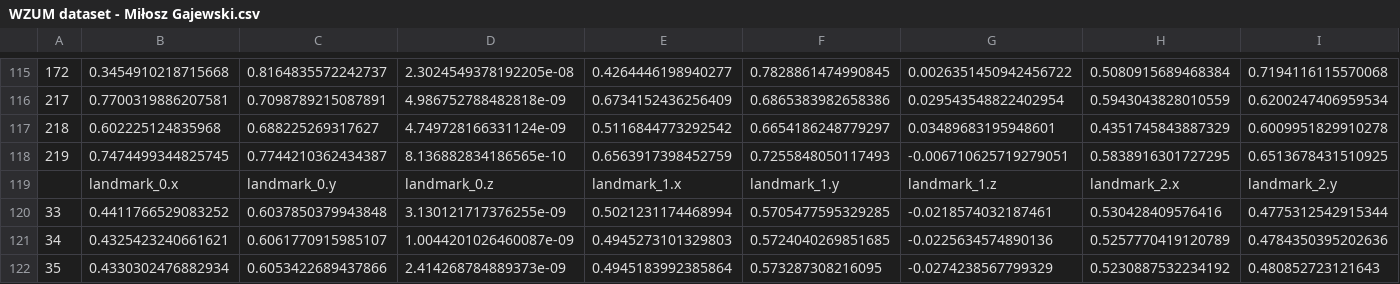
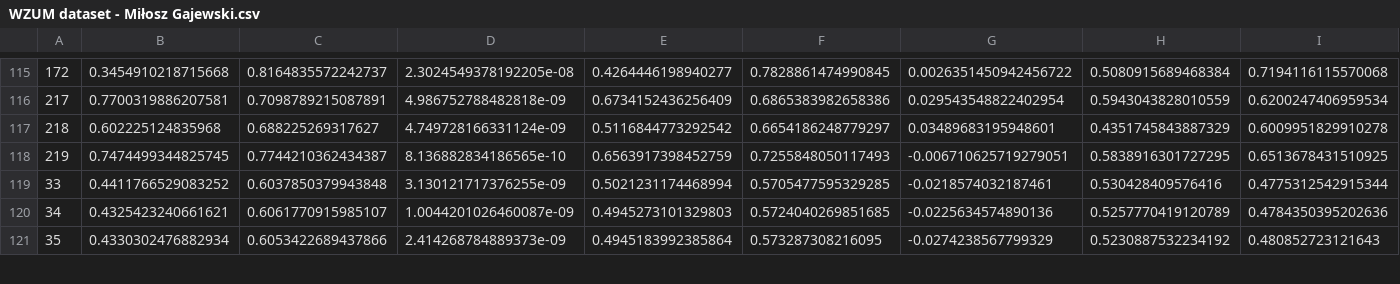
Before and after one commit to macnack/WZUM, a CSV file: dataset/WZUM dataset - Miłosz Gajewski.csv, drawn as a sheet; only a part is shown, gaps mark what is left out; rows hold the shown columns only; the diff names each change by its address in the sheet, - before the commit and + after, or states it on an @@ line.

Commit message:
fix dataset

```diff
--- a/dataset/WZUM dataset - Miłosz Gajewski.csv
+++ b/dataset/WZUM dataset - Miłosz Gajewski.csv
-row 119:  | landmark_0.x | landmark_0.y | landmark_0.z | landmark_1.x | landmark_1.y | landmark_1.z | landmark_2.x | landmark_2.y
```
